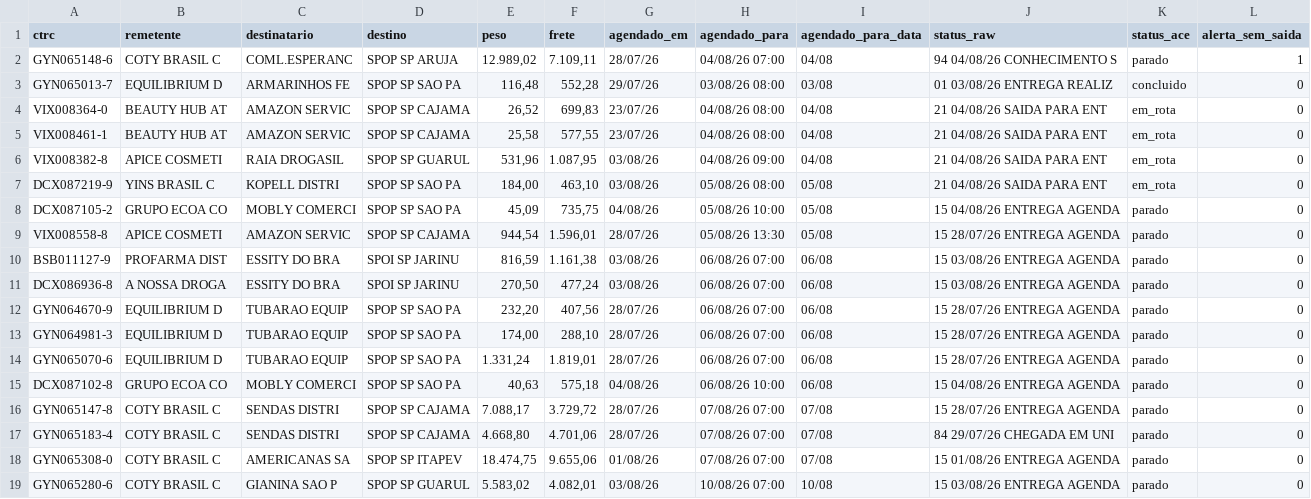
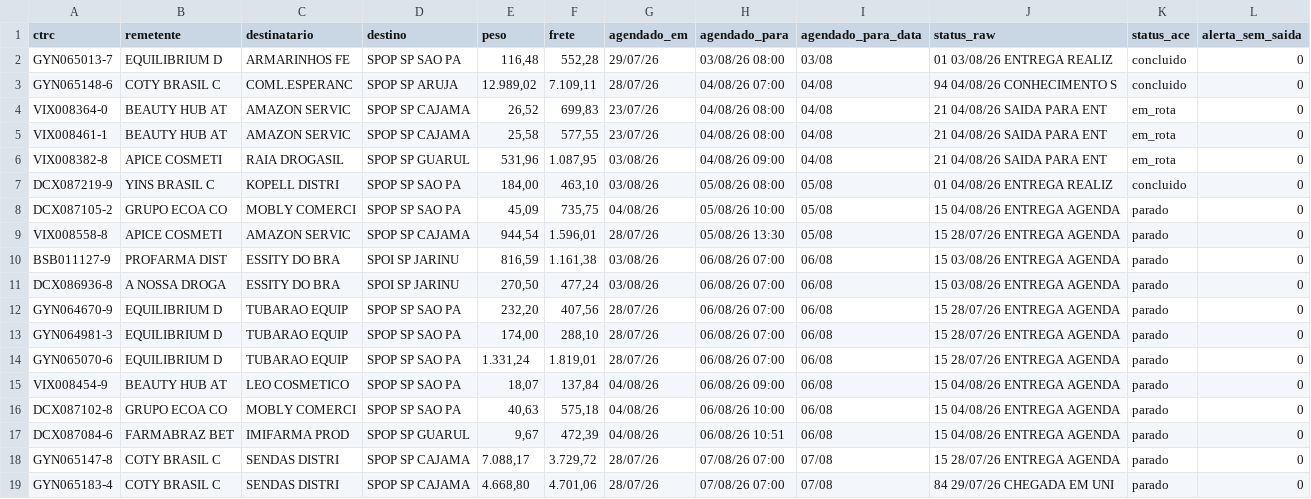
Before and after one commit to binhotransportes15/coletas-ace, a CSV file: dashboard/data/agendamentos_225.csv, drawn as a sheet; only a part is shown; the shorter side is filled out with more unchanged rows.

```diff
--- a/dashboard/data/agendamentos_225.csv
+++ b/dashboard/data/agendamentos_225.csv
@@ -1,4 +1,4 @@
 ctrc,remetente,destinatario,destino,peso,frete,agendado_em,agendado_para,agendado_para_data,status_raw,status_ace,alerta_sem_saida
-GYN065148-6,COTY BRASIL C,COML.ESPERANC,SPOP SP ARUJA,"12.989,02","7.109,11",28/07/26,04/08/26 07:00,04/08,94 04/08/26 CONHECIMENTO S,parado,1
 GYN065013-7,EQUILIBRIUM D,ARMARINHOS FE,SPOP SP SAO PA,"116,48","552,28",29/07/26,03/08/26 08:00,03/08,01 03/08/26 ENTREGA REALIZ,concluido,0
+GYN065148-6,COTY BRASIL C,COML.ESPERANC,SPOP SP ARUJA,"12.989,02","7.109,11",28/07/26,04/08/26 07:00,04/08,94 04/08/26 CONHECIMENTO S,concluido,0
 VIX008364-0,BEAUTY HUB AT,AMAZON SERVIC,SPOP SP CAJAMA,"26,52","699,83",23/07/26,04/08/26 08:00,04/08,21 04/08/26 SAIDA PARA ENT,em_rota,0
@@ -6,3 +6,3 @@ VIX008461-1,BEAUTY HUB AT,AMAZON SERVIC,SPOP SP CAJAMA,"25,58","577,55",23/07/26
 VIX008382-8,APICE COSMETI,RAIA DROGASIL,SPOP SP GUARUL,"531,96","1.087,95",03/08/26,04/08/26 09:00,04/08,21 04/08/26 SAIDA PARA ENT,em_rota,0
-DCX087219-9,YINS BRASIL C,KOPELL DISTRI,SPOP SP SAO PA,"184,00","463,10",03/08/26,05/08/26 08:00,05/08,21 04/08/26 SAIDA PARA ENT,em_rota,0
+DCX087219-9,YINS BRASIL C,KOPELL DISTRI,SPOP SP SAO PA,"184,00","463,10",03/08/26,05/08/26 08:00,05/08,01 04/08/26 ENTREGA REALIZ,concluido,0
 DCX087105-2,GRUPO ECOA CO,MOBLY COMERCI,SPOP SP SAO PA,"45,09","735,75",04/08/26,05/08/26 10:00,05/08,15 04/08/26 ENTREGA AGENDA,parado,0
@@ -14,3 +14,5 @@ GYN064981-3,EQUILIBRIUM D,TUBARAO EQUIP,SPOP SP SAO PA,"174,00","288,10",28/07/2
 GYN065070-6,EQUILIBRIUM D,TUBARAO EQUIP,SPOP SP SAO PA,"1.331,24","1.819,01",28/07/26,06/08/26 07:00,06/08,15 28/07/26 ENTREGA AGENDA,parado,0
+VIX008454-9,BEAUTY HUB AT,LEO COSMETICO,SPOP SP SAO PA,"18,07","137,84",04/08/26,06/08/26 09:00,06/08,15 04/08/26 ENTREGA AGENDA,parado,0
 DCX087102-8,GRUPO ECOA CO,MOBLY COMERCI,SPOP SP SAO PA,"40,63","575,18",04/08/26,06/08/26 10:00,06/08,15 04/08/26 ENTREGA AGENDA,parado,0
+DCX087084-6,FARMABRAZ BET,IMIFARMA PROD,SPOP SP GUARUL,"9,67","472,39",04/08/26,06/08/26 10:51,06/08,15 04/08/26 ENTREGA AGENDA,parado,0
 GYN065147-8,COTY BRASIL C,SENDAS DISTRI,SPOP SP CAJAMA,"7.088,17","3.729,72",28/07/26,07/08/26 07:00,07/08,15 28/07/26 ENTREGA AGENDA,parado,0
```
Also changed, not shown: dashboard/data/armazem/veiculos_78.csv, dashboard/data/coletas.csv, 25 other files.
